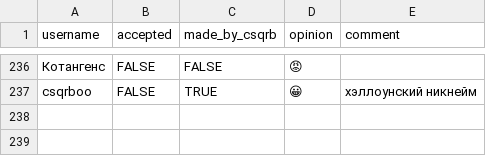
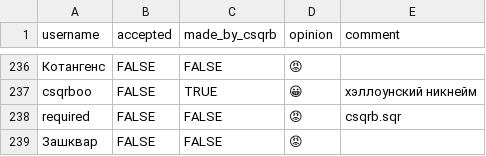
Before and after one commit to 5w14/csqrb-usernames-project, a CSV file: usernames.csv, drawn as a sheet; only a part is shown, gaps mark what is left out; the diff names each change by its address in the sheet, - before the commit and + after, or states it on an @@ line.

```diff
--- a/usernames.csv
+++ b/usernames.csv
+row 238: required | FALSE | FALSE | 😡 | csqrb.sqr
+row 239: Зашквар | FALSE | FALSE | 😡
```
Also changed, not shown: 1 other file.
